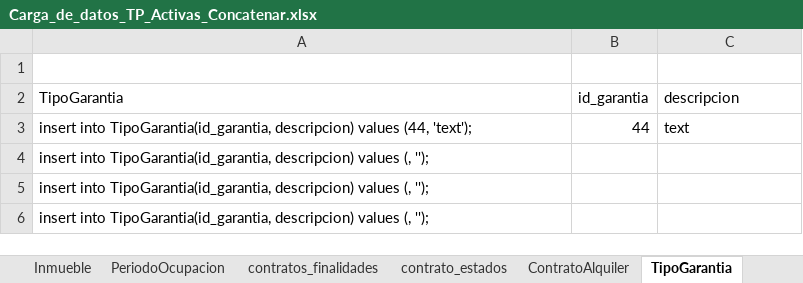
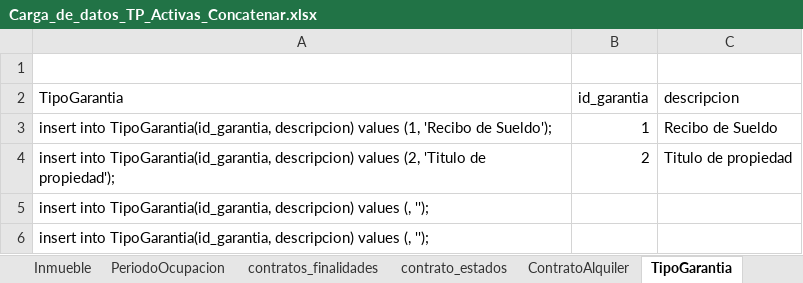
Before and after one commit to sotelomati/TP_DBA, an Excel workbook: Creaciones/Carga_de_datos_TP_Activas_Concatenar.xlsx, sheet TipoGarantia, drawn as a sheet; values as stored, in another font and other column widths than the file's, no borders; removed rows and columns are numbered as before the commit, all else as after; the diff names each change by its address in the sheet, - before the commit and + after, or states it on an @@ line.

Commit message:
se pusieron otros inserts, se corrigieron trigger y vistas

```diff
--- a/Creaciones/Carga_de_datos_TP_Activas_Concatenar.xlsx (sheet TipoGarantia)
+++ b/Creaciones/Carga_de_datos_TP_Activas_Concatenar.xlsx (sheet TipoGarantia)
-row 3: insert into TipoGarantia(id_garantia, descripcion) values (44, 'text'); | 44 | text
-row 4: insert into TipoGarantia(id_garantia, descripcion) values (, '');
+row 3: insert into TipoGarantia(id_garantia, descripcion) values (1, 'Recibo de Sueldo'); | 1 | Recibo de Sueldo
+row 4: insert into TipoGarantia(id_garantia, descripcion) values (2, 'Titulo de propiedad'); | 2 | Titulo de propiedad
```
Also changed, not shown: sheet Garante, 9 other files.
